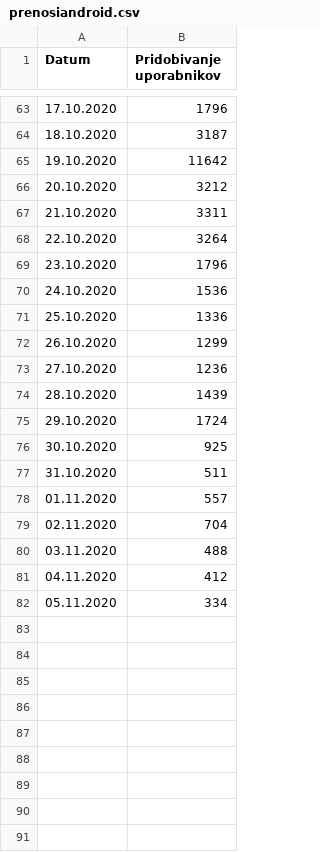
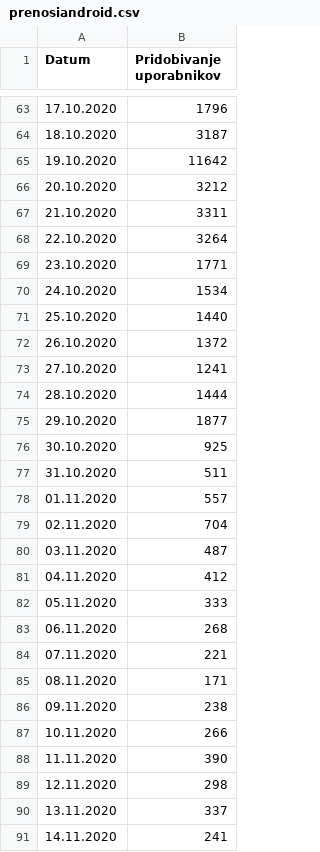
Before and after one commit to sledilnik/data, a CSV file: ostanizdrav/podatki.gov.si/prenosiandroid.csv, drawn as a sheet; only a part is shown, gaps mark what is left out.

```diff
--- a/ostanizdrav/podatki.gov.si/prenosiandroid.csv
+++ b/ostanizdrav/podatki.gov.si/prenosiandroid.csv
@@ -68,9 +68,9 @@ Datum,Pridobivanje uporabnikov
 22.10.2020,3264
-23.10.2020,1796
-24.10.2020,1536
-25.10.2020,1336
-26.10.2020,1299
-27.10.2020,1236
-28.10.2020,1439
-29.10.2020,1724
+23.10.2020,1771
+24.10.2020,1534
+25.10.2020,1440
+26.10.2020,1372
+27.10.2020,1241
+28.10.2020,1444
+29.10.2020,1877
 30.10.2020,925
@@ -79,4 +79,13 @@ Datum,Pridobivanje uporabnikov
 02.11.2020,704
-03.11.2020,488
+03.11.2020,487
 04.11.2020,412
-05.11.2020,334
+05.11.2020,333
+06.11.2020,268
+07.11.2020,221
+08.11.2020,171
+09.11.2020,238
+10.11.2020,266
+11.11.2020,390
+12.11.2020,298
+13.11.2020,337
+14.11.2020,241
```
Also changed, not shown: ostanizdrav/merged.csv, ostanizdrav/podatki.gov.si/iosprenosi.csv, 3 other files.
